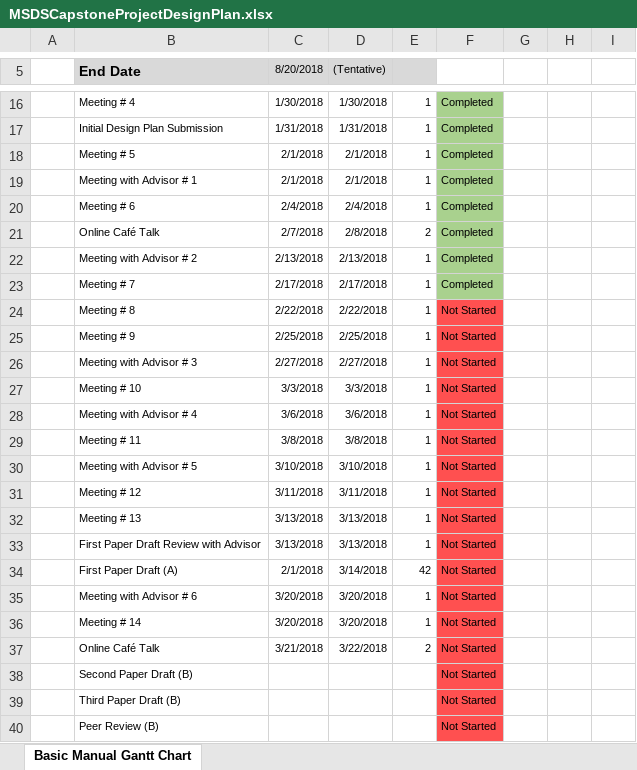
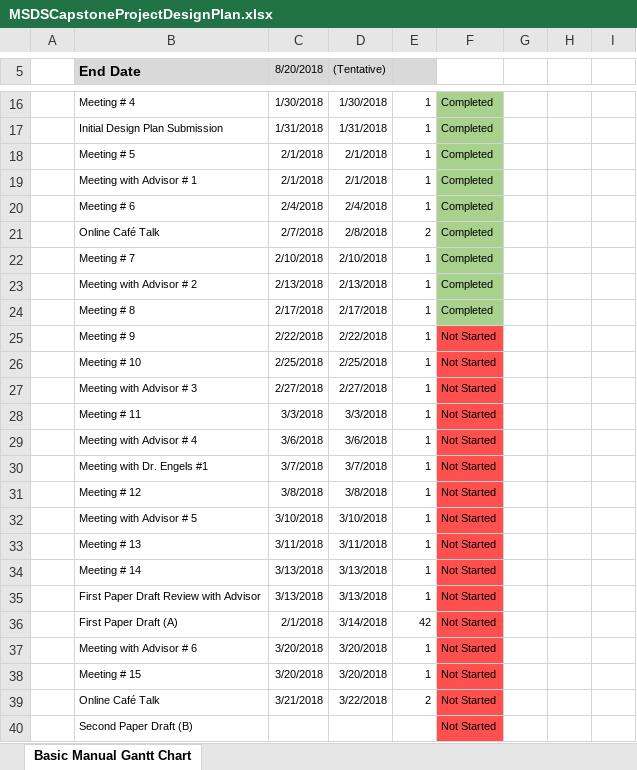
Before and after one commit to timbo112711/Risk-Scoring-for-Cryptocurrency-Transactions-on-the-Blockchain---MSDS-Capstone, an Excel workbook: Papers/MSDSCapstoneProjectDesignPlan.xlsx, sheet Basic Manual Gantt Chart, drawn as a sheet; only a part is shown, gaps mark what is left out; the shorter side is filled out with more unchanged rows; values as stored, in another font and other column widths than the file's, no borders; charts and pictures not drawn; removed rows and columns are numbered as before the commit, all else as after; the diff names each change by its address in the sheet, - before the commit and + after, or states it on an @@ line.

Commit message:
Updated through February 21, 2018

```diff
--- a/Papers/MSDSCapstoneProjectDesignPlan.xlsx (sheet Basic Manual Gantt Chart)
+++ b/Papers/MSDSCapstoneProjectDesignPlan.xlsx (sheet Basic Manual Gantt Chart)
+row 22:  | Meeting # 7 | 2/10/2018 | 2/10/2018 | 1 | Completed
-row 23:  | Meeting # 7 | 2/17/2018 | 2/17/2018 | 1 | Completed
-C24 (8/20/2018): 2/22/2018
+C24 (8/20/2018): 2/17/2018
-D24 ((Tentative)): 2/22/2018
+D24 ((Tentative)): 2/17/2018
-F24: Not Started
+F24: Completed
-F24 fill: #FF5050
+F24 fill: #A9D18E
-C25 (8/20/2018): 2/25/2018
+C25 (8/20/2018): 2/22/2018
-D25 ((Tentative)): 2/25/2018
+D25 ((Tentative)): 2/22/2018
+row 26:  | Meeting # 10 | 2/25/2018 | 2/25/2018 | 1 | Not Started
-B28 (End Date): Meeting # 10
+B28 (End Date): Meeting # 11
+row 30:  | Meeting with Dr. Engels #1 | 3/7/2018 | 3/7/2018 | 1 | Not Started
-B31 (End Date): Meeting # 11
+B31 (End Date): Meeting # 12
-B33 (End Date): Meeting # 12
+B33 (End Date): Meeting # 13
-B34 (End Date): Meeting # 13
+B34 (End Date): Meeting # 14
-B38 (End Date): Meeting # 14
+B38 (End Date): Meeting # 15
```
Also changed, not shown: formulas that keep their value, charts or pictures.
